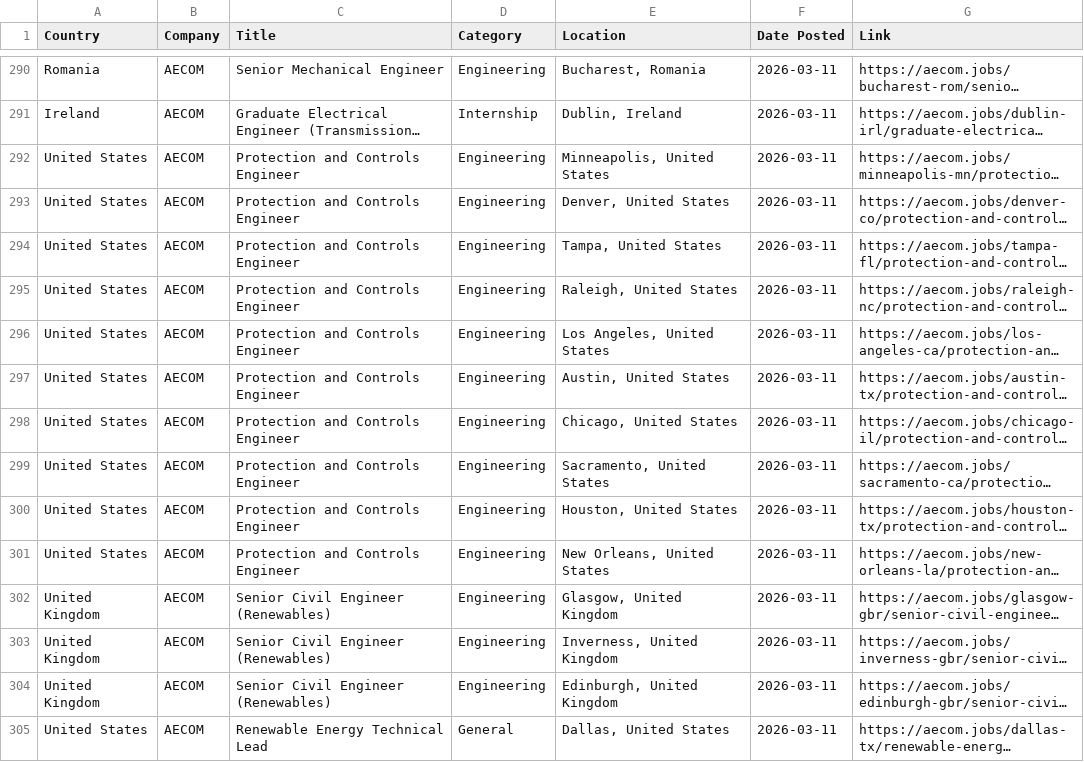
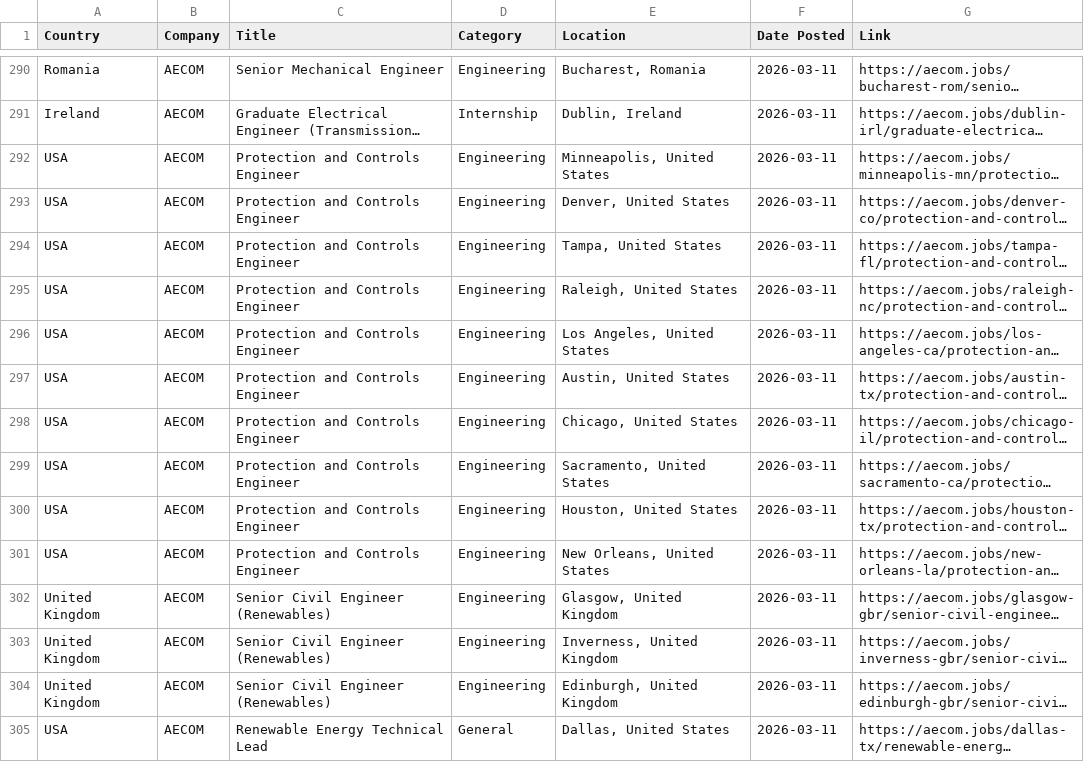
Before and after one commit to illeh69/KerjaAI-oil-gas-me, a CSV file: AECOM_Jobs.csv, drawn as a sheet; only a part is shown, gaps mark what is left out; long unchanged cells end in …; the diff covers the shown part only; the diff names each change by its address in the sheet, - before the commit and + after, or states it on an @@ line.

```diff
--- a/AECOM_Jobs.csv
+++ b/AECOM_Jobs.csv
-A292:A301 (Country): United States
+A292:A301 (Country): USA
-A305 (Country): United States
+A305 (Country): USA
```
Also changed, not shown: 120 edited cells elsewhere in this file, BP_Jobs.csv, Baker_Hughes_Jobs.csv, 16 other files.
